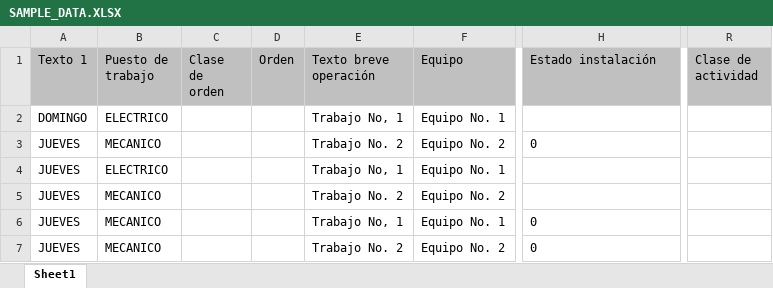
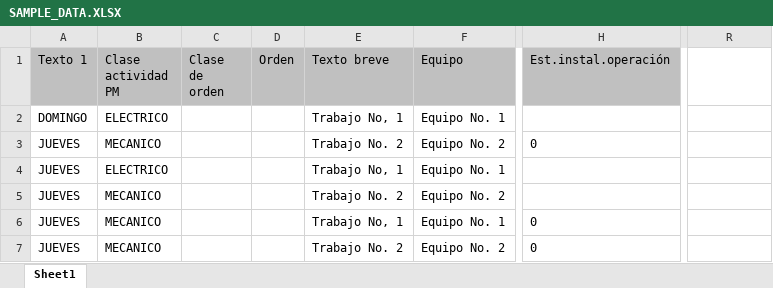
Before and after one commit to marvinx2022/Gestion_equipos_app, an Excel workbook: SAMPLE_DATA.XLSX, sheet Sheet1, drawn as a sheet; only a part is shown, gaps mark what is left out; values as stored, in another font and other column widths than the file's, no borders; the diff names each change by its address in the sheet, - before the commit and + after, or states it on an @@ line.

```diff
--- a/SAMPLE_DATA.XLSX (sheet Sheet1)
+++ b/SAMPLE_DATA.XLSX (sheet Sheet1)
-B1: Puesto de trabajo
+B1: Clase actividad PM
-E1: Texto breve operación
+E1: Texto breve
-H1: Estado instalación
+H1: Est.instal.operación
-R1: Clase de actividad
+R1: (empty)
-R1 fill: #C0C0C0
+R1 fill: none
```
Also changed, not shown: 1 other file.
